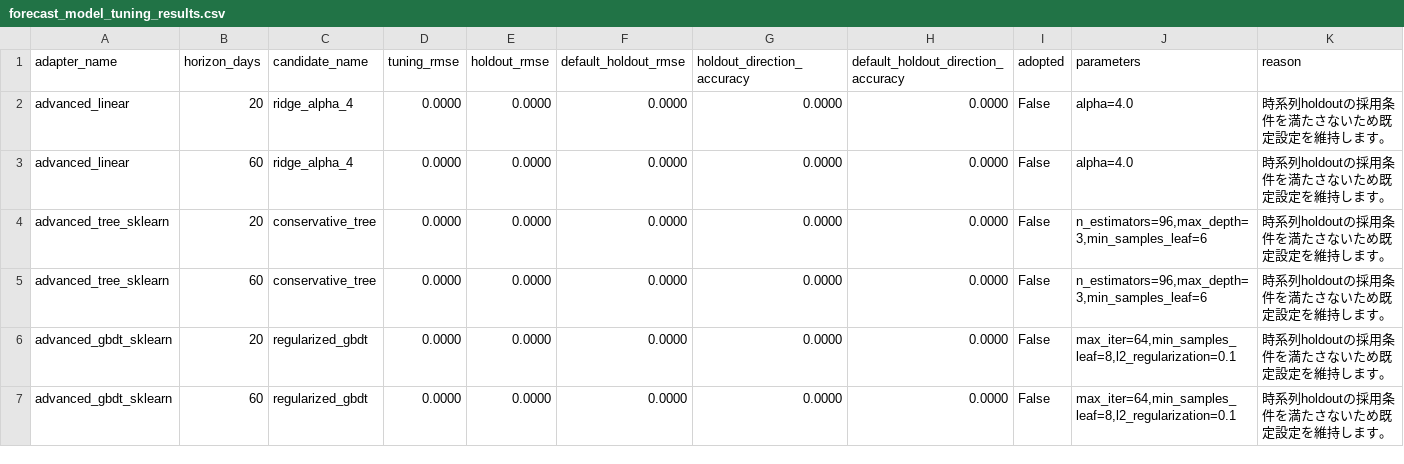
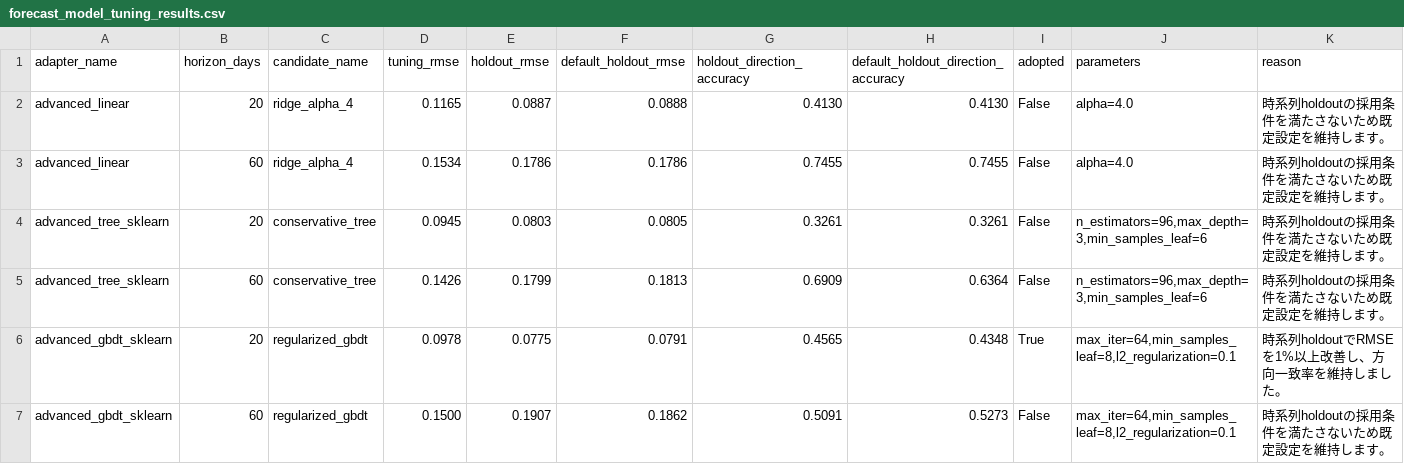
Before and after one commit to yuki-godzilla/Smart_Market_AI, a CSV file: reports/forecast_evaluation/forecast_model_tuning_results.csv, drawn as a sheet; only a part is shown; the diff covers the shown part only.

```diff
--- a/reports/forecast_evaluation/forecast_model_tuning_results.csv
+++ b/reports/forecast_evaluation/forecast_model_tuning_results.csv
@@ -1,7 +1,7 @@
 adapter_name,horizon_days,candidate_name,tuning_rmse,holdout_rmse,default_holdout_rmse,holdout_direction_accuracy,default_holdout_direction_accuracy,adopted,parameters,reason
-advanced_linear,20,ridge_alpha_4,0.0000,0.0000,0.0000,0.0000,0.0000,False,alpha=4.0,時系列holdoutの採用条件を満たさないため既定設定を維持します。
-advanced_linear,60,ridge_alpha_4,0.0000,0.0000,0.0000,0.0000,0.0000,False,alpha=4.0,時系列holdoutの採用条件を満たさないため既定設定を維持します。
-advanced_tree_sklearn,20,conservative_tree,0.0000,0.0000,0.0000,0.0000,0.0000,False,"n_estimators=96,max_depth=3,min_samples_leaf=6",時系列holdoutの採用条件を満たさないため既定設定を維持します。
-advanced_tree_sklearn,60,conservative_tree,0.0000,0.0000,0.0000,0.0000,0.0000,False,"n_estimators=96,max_depth=3,min_samples_leaf=6",時系列holdoutの採用条件を満たさないため既定設定を維持します。
-advanced_gbdt_sklearn,20,regularized_gbdt,0.0000,0.0000,0.0000,0.0000,0.0000,False,"max_iter=64,min_samples_leaf=8,l2_regularization=0.1",時系列holdoutの採用条件を満たさないため既定設定を維持します。
-advanced_gbdt_sklearn,60,regularized_gbdt,0.0000,0.0000,0.0000,0.0000,0.0000,False,"max_iter=64,min_samples_leaf=8,l2_regularization=0.1",時系列holdoutの採用条件を満たさないため既定設定を維持します。
+advanced_linear,20,ridge_alpha_4,0.1165,0.0887,0.0888,0.4130,0.4130,False,alpha=4.0,時系列holdoutの採用条件を満たさないため既定設定を維持します。
+advanced_linear,60,ridge_alpha_4,0.1534,0.1786,0.1786,0.7455,0.7455,False,alpha=4.0,時系列holdoutの採用条件を満たさないため既定設定を維持します。
+advanced_tree_sklearn,20,conservative_tree,0.0945,0.0803,0.0805,0.3261,0.3261,False,"n_estimators=96,max_depth=3,min_samples_leaf=6",時系列holdoutの採用条件を満たさないため既定設定を維持します。
+advanced_tree_sklearn,60,conservative_tree,0.1426,0.1799,0.1813,0.6909,0.6364,False,"n_estimators=96,max_depth=3,min_samples_leaf=6",時系列holdoutの採用条件を満たさないため既定設定を維持します。
+advanced_gbdt_sklearn,20,regularized_gbdt,0.0978,0.0775,0.0791,0.4565,0.4348,True,"max_iter=64,min_samples_leaf=8,l2_regularization=0.1",時系列holdoutでRMSEを1%以上改善し、方向一致率を維持しました。
+advanced_gbdt_sklearn,60,regularized_gbdt,0.1500,0.1907,0.1862,0.5091,0.5273,False,"max_iter=64,min_samples_leaf=8,l2_regularization=0.1",時系列holdoutの採用条件を満たさないため既定設定を維持します。
```
Also changed, not shown: 12 edited cells elsewhere in this file, reports/forecast_evaluation/forecast_model_evaluation_by_asset_type.csv, reports/forecast_evaluation/forecast_model_evaluation_by_horizon.csv, 25 other files.
